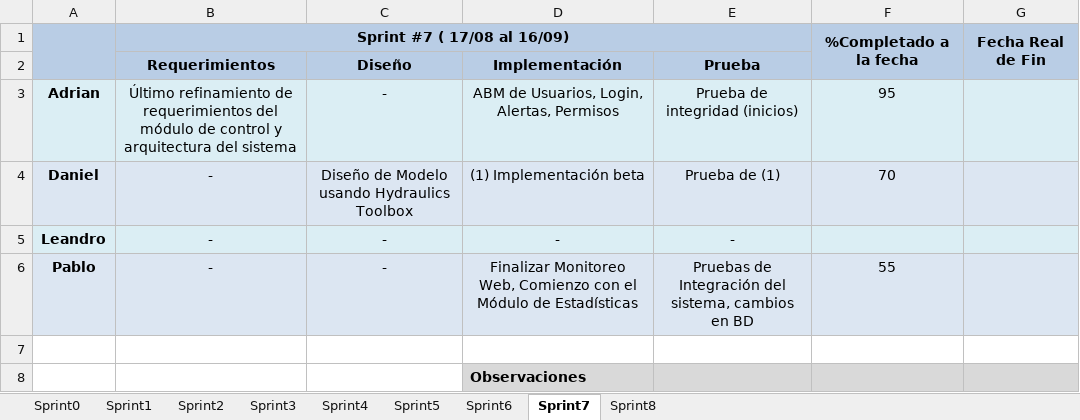
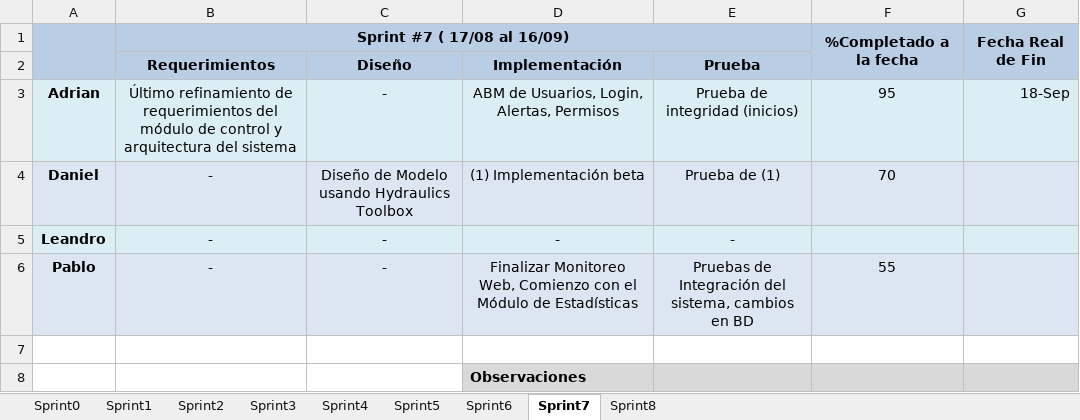
Before and after one commit to gsenergin/hydro2011, an Excel workbook: Informes/TP Anual 2/Sprints.xlsx, sheet Sprint7, drawn as a sheet; values as stored, in another font and other column widths than the file's, no borders; conditional formats not drawn; the diff names each change by its address in the sheet, - before the commit and + after, or states it on an @@ line.

```diff
--- a/Informes/TP Anual 2/Sprints.xlsx (sheet Sprint7)
+++ b/Informes/TP Anual 2/Sprints.xlsx (sheet Sprint7)
-G3: (empty)
+G3: 18-Sep
```
Also changed, not shown: sheet Sprint6.
